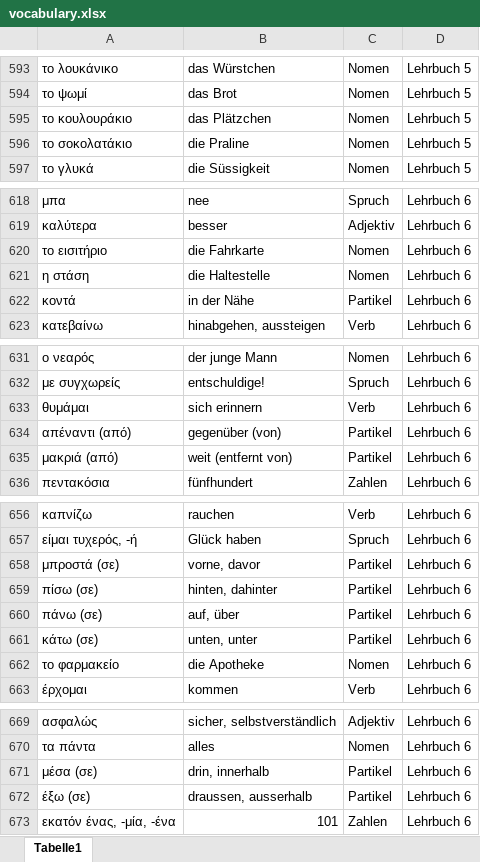
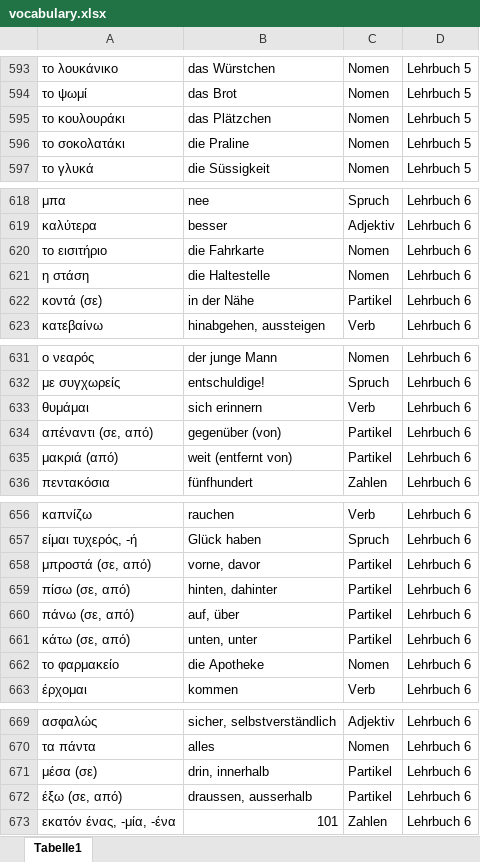
Before and after one commit to zh-mod/Black-Jack-Greek, an Excel workbook: vocabulary.xlsx, sheet Tabelle1, drawn as a sheet; only a part is shown, gaps mark what is left out; values as stored, in another font and other column widths than the file's, no borders; the diff covers the shown part only; the diff names each change by its address in the sheet, - before the commit and + after, or states it on an @@ line.

```diff
--- a/vocabulary.xlsx (sheet Tabelle1)
+++ b/vocabulary.xlsx (sheet Tabelle1)
-A595: το κουλουράκιο
+A595: το κουλουράκι
-A596: το σοκολατάκιο
+A596: το σοκολατάκι
-A622: κοντά
+A622: κοντά (σε)
-A634: απέναντι (από)
+A634: απέναντι (σε, από)
-A658: μπροστά (σε)
+A658: μπροστά (σε, από)
-A659: πίσω (σε)
+A659: πίσω (σε, από)
-A660: πάνω (σε)
+A660: πάνω (σε, από)
-A661: κάτω (σε)
+A661: κάτω (σε, από)
-A672: έξω (σε)
+A672: έξω (σε, από)
```
Also changed, not shown: 103 added rows elsewhere in this sheet, 1 other file.
